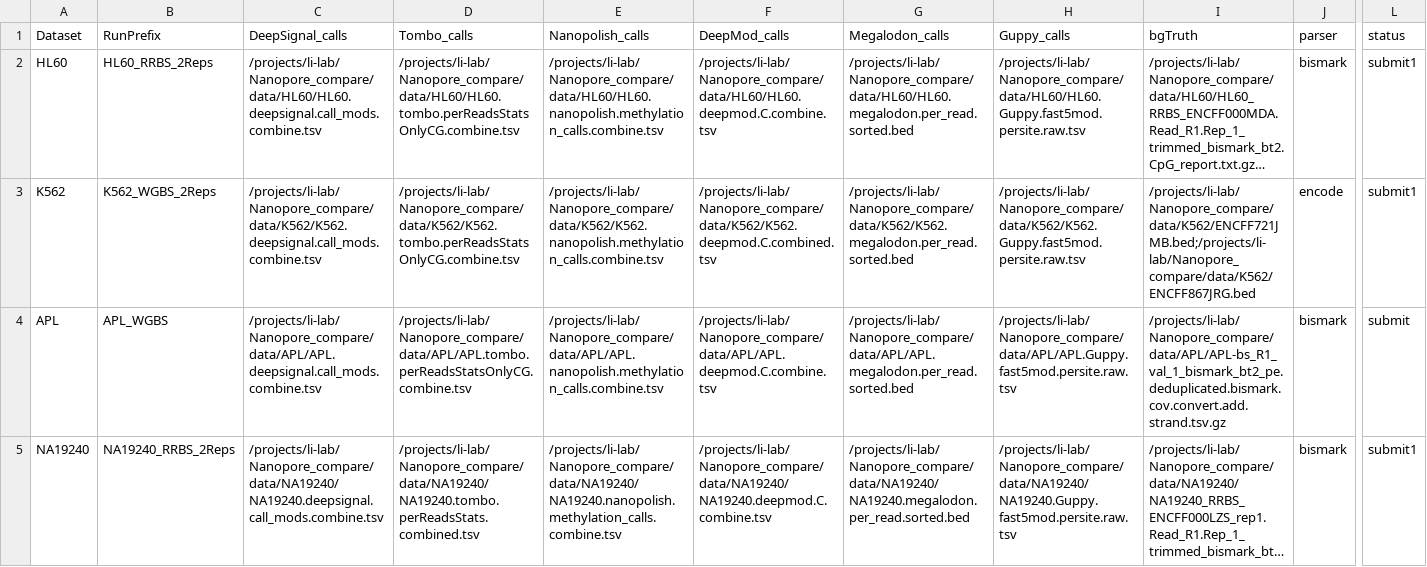
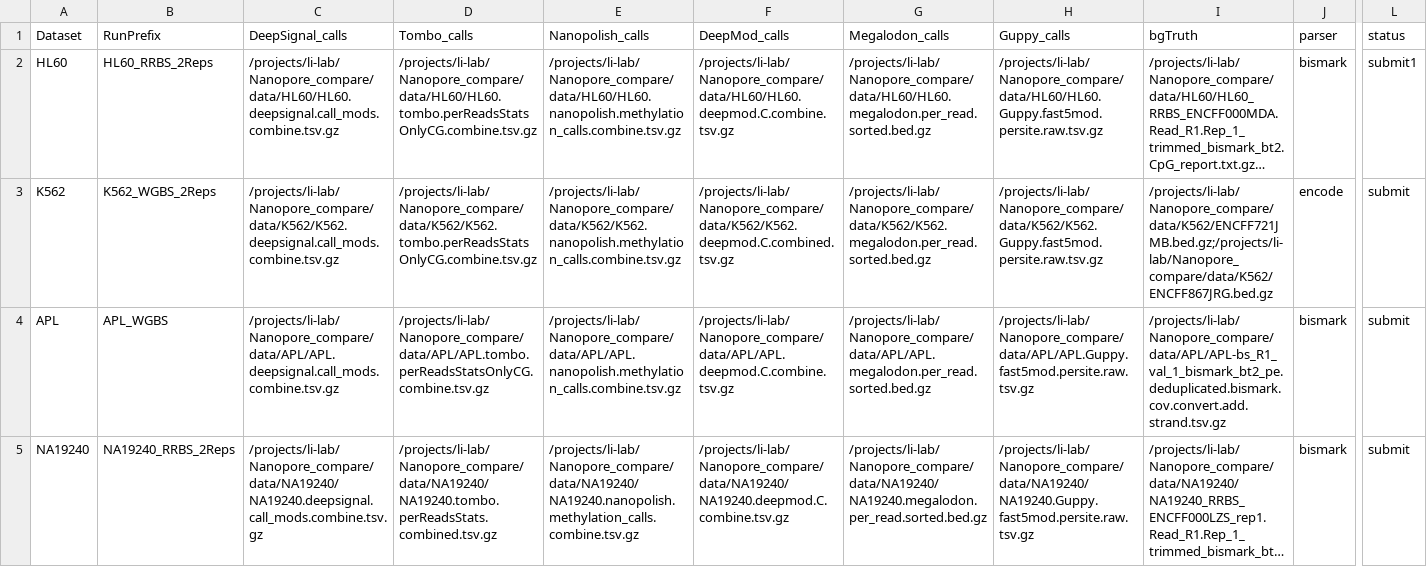
Before and after one commit to LabShengLi/nanome, a TSV file: src/performance_of_read_level_in_paper.tsv, drawn as a sheet; only a part is shown, gaps mark what is left out; long unchanged cells end in …; the diff names each change by its address in the sheet, - before the commit and + after, or states it on an @@ line.

```diff
--- a/src/performance_of_read_level_in_paper.tsv
+++ b/src/performance_of_read_level_in_paper.tsv
-C2 (DeepSignal_calls): /projects/li-lab/Nanopore_compare/data/HL60/HL60.deepsignal.call_mods.combine.tsv
+C2 (DeepSignal_calls): /projects/li-lab/Nanopore_compare/data/HL60/HL60.deepsignal.call_mods.combine.tsv.gz
-D2 (Tombo_calls): /projects/li-lab/Nanopore_compare/data/HL60/HL60.tombo.perReadsStatsOnlyCG.combine.tsv
+D2 (Tombo_calls): /projects/li-lab/Nanopore_compare/data/HL60/HL60.tombo.perReadsStatsOnlyCG.combine.tsv.gz
-E2 (Nanopolish_calls): /projects/li-lab/Nanopore_compare/data/HL60/HL60.nanopolish.methylation_calls.combine.tsv
+E2 (Nanopolish_calls): /projects/li-lab/Nanopore_compare/data/HL60/HL60.nanopolish.methylation_calls.combine.tsv.gz
-F2 (DeepMod_calls): /projects/li-lab/Nanopore_compare/data/HL60/HL60.deepmod.C.combine.tsv
+F2 (DeepMod_calls): /projects/li-lab/Nanopore_compare/data/HL60/HL60.deepmod.C.combine.tsv.gz
-G2 (Megalodon_calls): /projects/li-lab/Nanopore_compare/data/HL60/HL60.megalodon.per_read.sorted.bed
+G2 (Megalodon_calls): /projects/li-lab/Nanopore_compare/data/HL60/HL60.megalodon.per_read.sorted.bed.gz
-H2 (Guppy_calls): /projects/li-lab/Nanopore_compare/data/HL60/HL60.Guppy.fast5mod.persite.raw.tsv
+H2 (Guppy_calls): /projects/li-lab/Nanopore_compare/data/HL60/HL60.Guppy.fast5mod.persite.raw.tsv.gz
-C3 (DeepSignal_calls): /projects/li-lab/Nanopore_compare/data/K562/K562.deepsignal.call_mods.combine.tsv
+C3 (DeepSignal_calls): /projects/li-lab/Nanopore_compare/data/K562/K562.deepsignal.call_mods.combine.tsv.gz
-D3 (Tombo_calls): /projects/li-lab/Nanopore_compare/data/K562/K562.tombo.perReadsStatsOnlyCG.combine.tsv
+D3 (Tombo_calls): /projects/li-lab/Nanopore_compare/data/K562/K562.tombo.perReadsStatsOnlyCG.combine.tsv.gz
-E3 (Nanopolish_calls): /projects/li-lab/Nanopore_compare/data/K562/K562.nanopolish.methylation_calls.combine.tsv
+E3 (Nanopolish_calls): /projects/li-lab/Nanopore_compare/data/K562/K562.nanopolish.methylation_calls.combine.tsv.gz
-F3 (DeepMod_calls): /projects/li-lab/Nanopore_compare/data/K562/K562.deepmod.C.combined.tsv
+F3 (DeepMod_calls): /projects/li-lab/Nanopore_compare/data/K562/K562.deepmod.C.combined.tsv.gz
-G3 (Megalodon_calls): /projects/li-lab/Nanopore_compare/data/K562/K562.megalodon.per_read.sorted.bed
+G3 (Megalodon_calls): /projects/li-lab/Nanopore_compare/data/K562/K562.megalodon.per_read.sorted.bed.gz
-H3 (Guppy_calls): /projects/li-lab/Nanopore_compare/data/K562/K562.Guppy.fast5mod.persite.raw.tsv
+H3 (Guppy_calls): /projects/li-lab/Nanopore_compare/data/K562/K562.Guppy.fast5mod.persite.raw.tsv.gz
-I3 (bgTruth): /projects/li-lab/Nanopore_compare/data/K562/ENCFF721JMB.bed;/projects/li-lab/Nanopore_compare/data/K562/ENCFF867JRG.bed
+I3 (bgTruth): /projects/li-lab/Nanopore_compare/data/K562/ENCFF721JMB.bed.gz;/projects/li-lab/Nanopore_compare/data/K562/ENCFF867JRG.bed.gz
-L3 (status): submit1
+L3 (status): submit
-C4 (DeepSignal_calls): /projects/li-lab/Nanopore_compare/data/APL/APL.deepsignal.call_mods.combine.tsv
+C4 (DeepSignal_calls): /projects/li-lab/Nanopore_compare/data/APL/APL.deepsignal.call_mods.combine.tsv.gz
-D4 (Tombo_calls): /projects/li-lab/Nanopore_compare/data/APL/APL.tombo.perReadsStatsOnlyCG.combine.tsv
+D4 (Tombo_calls): /projects/li-lab/Nanopore_compare/data/APL/APL.tombo.perReadsStatsOnlyCG.combine.tsv.gz
-E4 (Nanopolish_calls): /projects/li-lab/Nanopore_compare/data/APL/APL.nanopolish.methylation_calls.combine.tsv
+E4 (Nanopolish_calls): /projects/li-lab/Nanopore_compare/data/APL/APL.nanopolish.methylation_calls.combine.tsv.gz
-F4 (DeepMod_calls): /projects/li-lab/Nanopore_compare/data/APL/APL.deepmod.C.combine.tsv
+F4 (DeepMod_calls): /projects/li-lab/Nanopore_compare/data/APL/APL.deepmod.C.combine.tsv.gz
-G4 (Megalodon_calls): /projects/li-lab/Nanopore_compare/data/APL/APL.megalodon.per_read.sorted.bed
+G4 (Megalodon_calls): /projects/li-lab/Nanopore_compare/data/APL/APL.megalodon.per_read.sorted.bed.gz
-H4 (Guppy_calls): /projects/li-lab/Nanopore_compare/data/APL/APL.Guppy.fast5mod.persite.raw.tsv
+H4 (Guppy_calls): /projects/li-lab/Nanopore_compare/data/APL/APL.Guppy.fast5mod.persite.raw.tsv.gz
-C5 (DeepSignal_calls): /projects/li-lab/Nanopore_compare/data/NA19240/NA19240.deepsignal.call_mods.combine.tsv
+C5 (DeepSignal_calls): /projects/li-lab/Nanopore_compare/data/NA19240/NA19240.deepsignal.call_mods.combine.tsv.gz
-D5 (Tombo_calls): /projects/li-lab/Nanopore_compare/data/NA19240/NA19240.tombo.perReadsStats.combined.tsv
+D5 (Tombo_calls): /projects/li-lab/Nanopore_compare/data/NA19240/NA19240.tombo.perReadsStats.combined.tsv.gz
-E5 (Nanopolish_calls): /projects/li-lab/Nanopore_compare/data/NA19240/NA19240.nanopolish.methylation_calls.combine.tsv
+E5 (Nanopolish_calls): /projects/li-lab/Nanopore_compare/data/NA19240/NA19240.nanopolish.methylation_calls.combine.tsv.gz
-F5 (DeepMod_calls): /projects/li-lab/Nanopore_compare/data/NA19240/NA19240.deepmod.C.combine.tsv
+F5 (DeepMod_calls): /projects/li-lab/Nanopore_compare/data/NA19240/NA19240.deepmod.C.combine.tsv.gz
-G5 (Megalodon_calls): /projects/li-lab/Nanopore_compare/data/NA19240/NA19240.megalodon.per_read.sorted.bed
+G5 (Megalodon_calls): /projects/li-lab/Nanopore_compare/data/NA19240/NA19240.megalodon.per_read.sorted.bed.gz
-H5 (Guppy_calls): /projects/li-lab/Nanopore_compare/data/NA19240/NA19240.Guppy.fast5mod.persite.raw.tsv
+H5 (Guppy_calls): /projects/li-lab/Nanopore_compare/data/NA19240/NA19240.Guppy.fast5mod.persite.raw.tsv.gz
-L5 (status): submit1
+L5 (status): submit
```
Also changed, not shown: src/correlation_of_site_level_in_paper.tsv, src/site_level_tss_analysis_in_paper.tsv, 15 other files.
